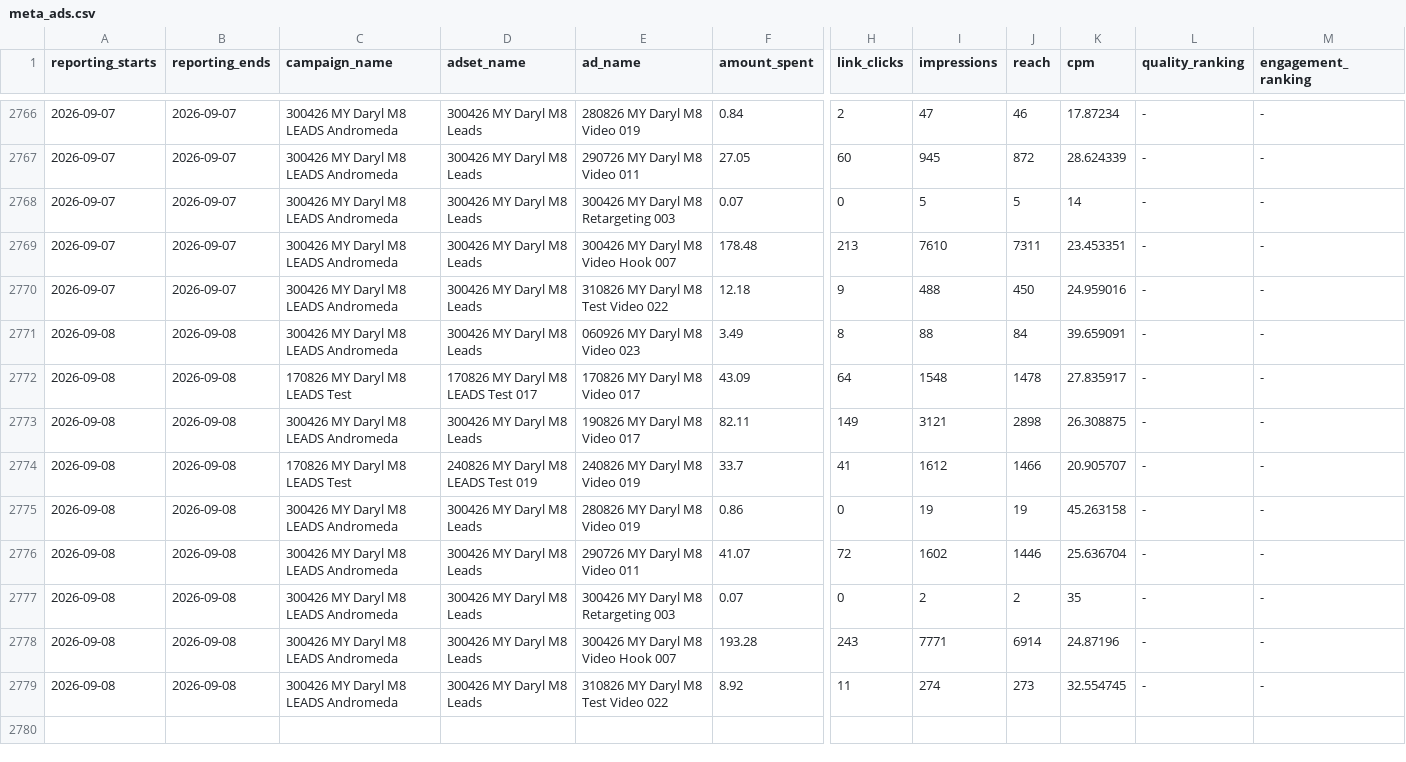
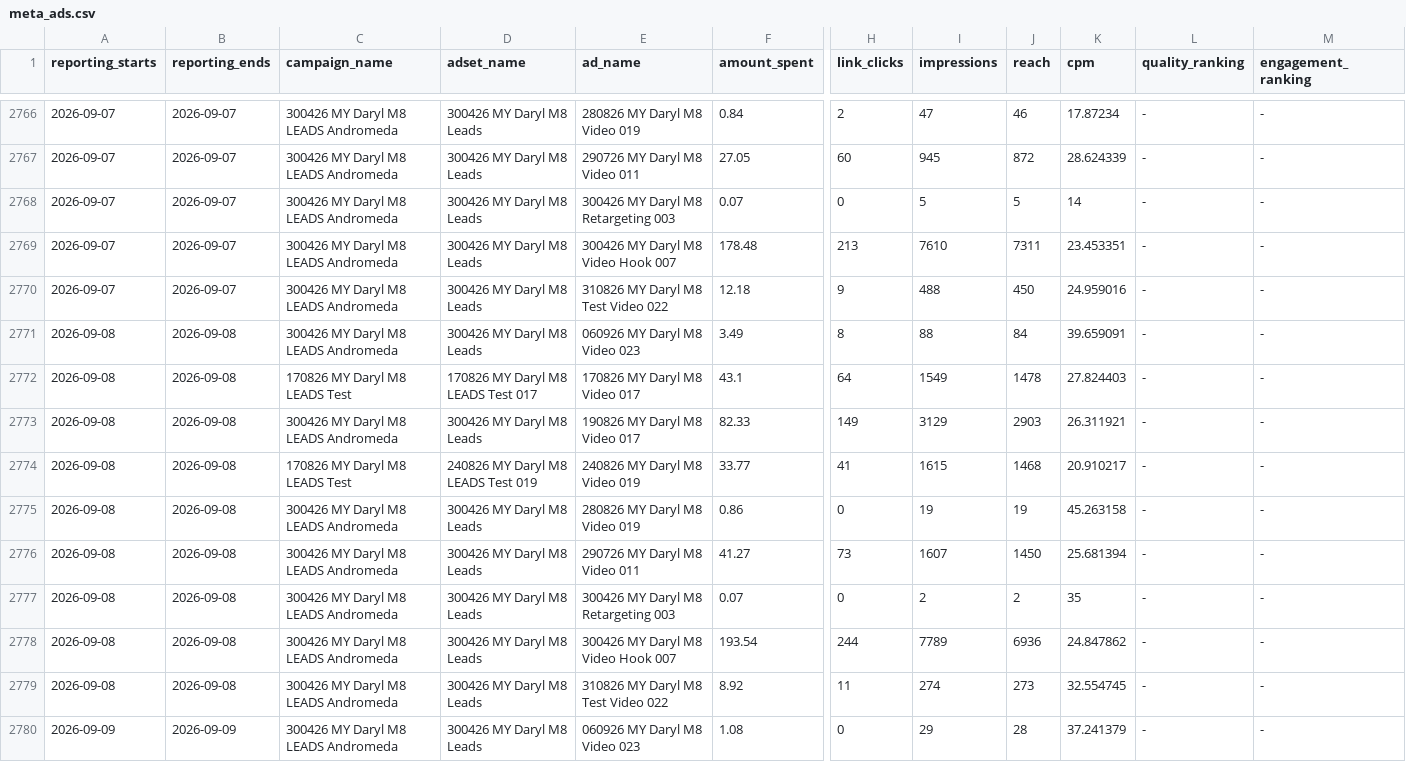
Before and after one commit to Sornphert/Movexercise8-analytics, a CSV file: data/meta_ads.csv, drawn as a sheet; only a part is shown, gaps mark what is left out; rows hold the shown columns only; the diff covers the shown part only; the diff names each change by its address in the sheet, - before the commit and + after, or states it on an @@ line.

```diff
--- a/data/meta_ads.csv
+++ b/data/meta_ads.csv
-F2772 (amount_spent): 43.09
+F2772 (amount_spent): 43.1
-I2772 (impressions): 1548
+I2772 (impressions): 1549
-K2772 (cpm): 27.835917
+K2772 (cpm): 27.824403
-F2773 (amount_spent): 82.11
+F2773 (amount_spent): 82.33
-I2773 (impressions): 3121
+I2773 (impressions): 3129
-J2773 (reach): 2898
+J2773 (reach): 2903
-K2773 (cpm): 26.308875
+K2773 (cpm): 26.311921
-F2774 (amount_spent): 33.7
+F2774 (amount_spent): 33.77
-I2774 (impressions): 1612
+I2774 (impressions): 1615
-J2774 (reach): 1466
+J2774 (reach): 1468
-K2774 (cpm): 20.905707
+K2774 (cpm): 20.910217
-F2776 (amount_spent): 41.07
+F2776 (amount_spent): 41.27
-H2776 (link_clicks): 72
+H2776 (link_clicks): 73
-I2776 (impressions): 1602
+I2776 (impressions): 1607
-J2776 (reach): 1446
+J2776 (reach): 1450
-K2776 (cpm): 25.636704
+K2776 (cpm): 25.681394
-F2778 (amount_spent): 193.28
+F2778 (amount_spent): 193.54
-H2778 (link_clicks): 243
+H2778 (link_clicks): 244
-I2778 (impressions): 7771
+I2778 (impressions): 7789
-J2778 (reach): 6914
+J2778 (reach): 6936
-K2778 (cpm): 24.87196
+K2778 (cpm): 24.847862
+row 2780: 2026-09-09 | 2026-09-09 | 300426 MY Daryl M8 LEADS Andromeda | 300426 MY Daryl M8 Leads | 060926 MY Daryl M8 Video 023 | 1.08 | 0 | 29 | 28 | 37.241379 | - | -
```
Also changed, not shown: 9 added rows and 12 edited cells elsewhere in this file, data/meta_ad_creatives.csv, 1 other file.
